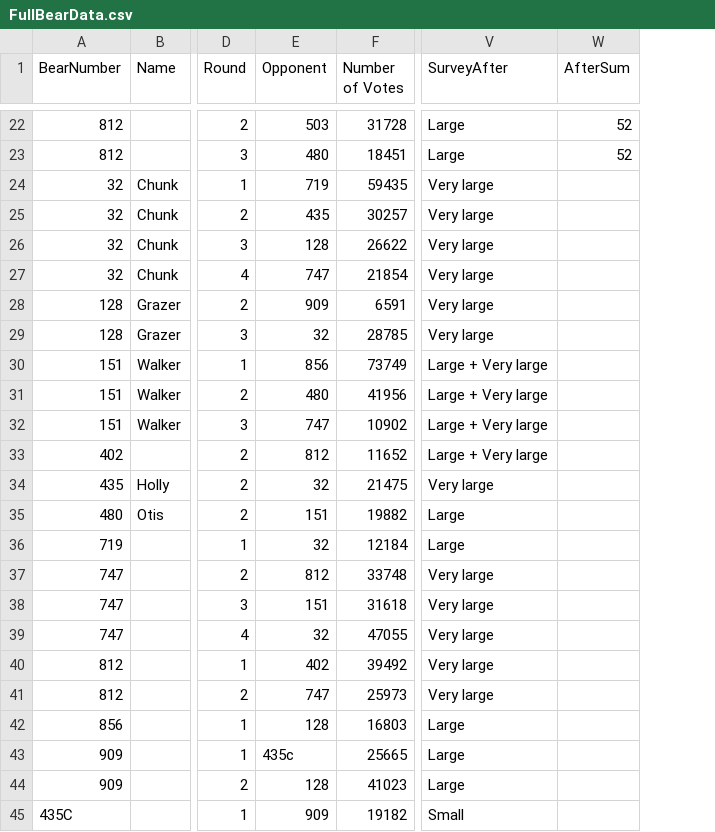
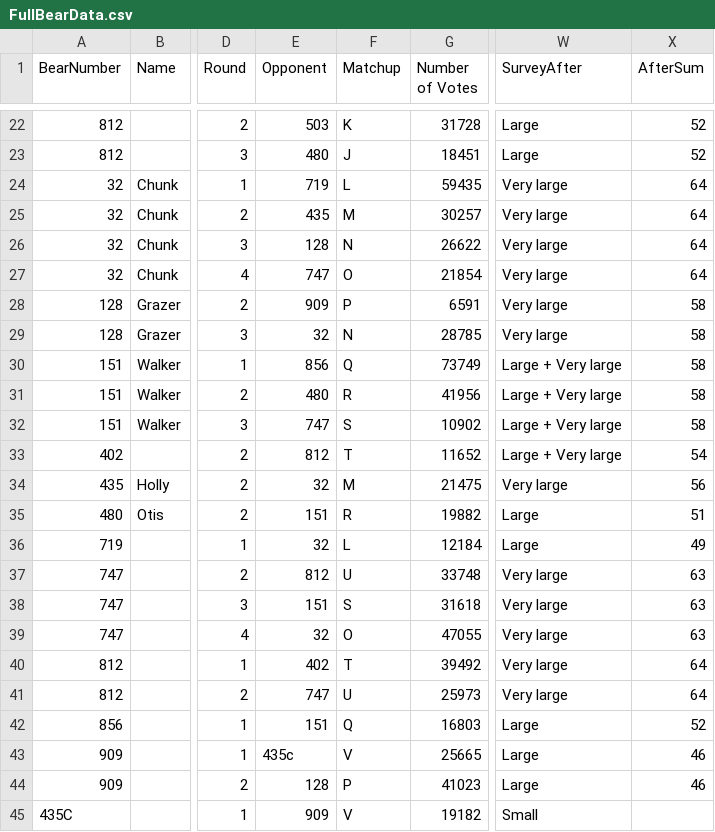
Before and after one commit to mariem-snoussi/sds291-final-project, a CSV file: fat-bear-report/FullBearData.csv, drawn as a sheet; only a part is shown, gaps mark what is left out; addresses are those after the commit; the diff names each change by its address in the sheet, - before the commit and + after, or states it on an @@ line.

Commit message:
Add matchups

```diff
--- a/fat-bear-report/FullBearData.csv
+++ b/fat-bear-report/FullBearData.csv
+column F (Matchup), rows 22-45: K | J | L | M | N | O | P | N | Q | R | S | T | M | R | L | U | S | O | T | U | Q | V | P | V
-X24:X27 (AfterSum): (empty)
+X24:X27 (AfterSum): 64
-X28:X32 (AfterSum): (empty)
+X28:X32 (AfterSum): 58
-X33 (AfterSum): (empty)
+X33 (AfterSum): 54
-X34 (AfterSum): (empty)
+X34 (AfterSum): 56
-X35 (AfterSum): (empty)
+X35 (AfterSum): 51
-X36 (AfterSum): (empty)
+X36 (AfterSum): 49
-X37:X39 (AfterSum): (empty)
+X37:X39 (AfterSum): 63
-X40:X41 (AfterSum): (empty)
+X40:X41 (AfterSum): 64
-E42 (Opponent): 128
+E42 (Opponent): 151
-X42 (AfterSum): (empty)
+X42 (AfterSum): 52
-X43:X44 (AfterSum): (empty)
+X43:X44 (AfterSum): 46
```
